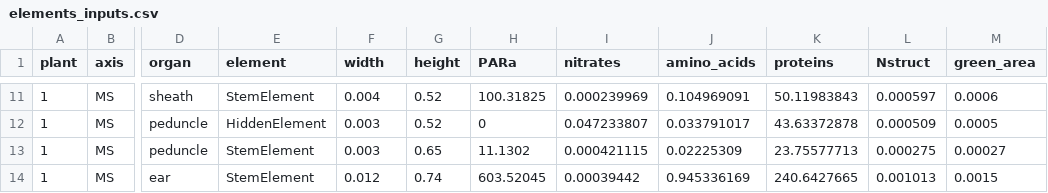
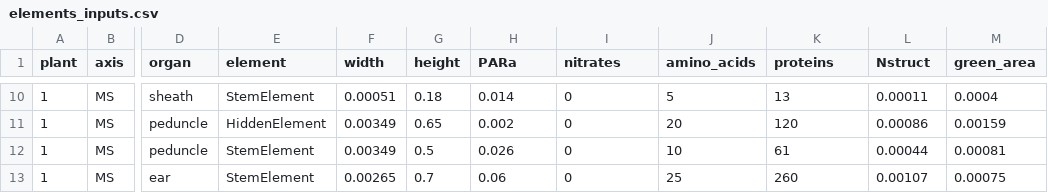
Before and after one commit to victoriaacker/farquhar-wheat, a CSV file: example/elements_inputs.csv, drawn as a sheet; only a part is shown, gaps mark what is left out; addresses are those after the commit; the diff covers the shown part only; the diff names each change by its address in the sheet, - before the commit and + after, or states it on an @@ line.

```diff
--- a/example/elements_inputs.csv
+++ b/example/elements_inputs.csv
-F10 (width): 0.004
+F10 (width): 0.00051
-G10 (height): 0.52
+G10 (height): 0.18
-H10 (PARa): 100.31825
+H10 (PARa): 0.014
-I10 (nitrates): 0.000239969
+I10 (nitrates): 0
-J10 (amino_acids): 0.104969091
+J10 (amino_acids): 5
-K10 (proteins): 50.11983843
+K10 (proteins): 13
-L10 (Nstruct): 0.000597
+L10 (Nstruct): 0.00011
-M10 (green_area): 0.0006
+M10 (green_area): 0.0004
-F11:F12 (width): 0.003
+F11:F12 (width): 0.00349
-G11 (height): 0.52
+G11 (height): 0.65
-H11 (PARa): 0
+H11 (PARa): 0.002
-I11 (nitrates): 0.047233807
+I11 (nitrates): 0
-J11 (amino_acids): 0.033791017
+J11 (amino_acids): 20
-K11 (proteins): 43.63372878
+K11 (proteins): 120
-L11 (Nstruct): 0.000509
+L11 (Nstruct): 0.00086
-M11 (green_area): 0.0005
+M11 (green_area): 0.00159
-G12 (height): 0.65
+G12 (height): 0.5
-H12 (PARa): 11.1302
+H12 (PARa): 0.026
-I12 (nitrates): 0.000421115
+I12 (nitrates): 0
-J12 (amino_acids): 0.02225309
+J12 (amino_acids): 10
-K12 (proteins): 23.75577713
+K12 (proteins): 61
-L12 (Nstruct): 0.000275
+L12 (Nstruct): 0.00044
-M12 (green_area): 0.00027
+M12 (green_area): 0.00081
-F13 (width): 0.012
+F13 (width): 0.00265
-G13 (height): 0.74
+G13 (height): 0.7
-H13 (PARa): 603.52045
+H13 (PARa): 0.06
-I13 (nitrates): 0.00039442
+I13 (nitrates): 0
-J13 (amino_acids): 0.945336169
+J13 (amino_acids): 25
-K13 (proteins): 240.6427665
+K13 (proteins): 260
-L13 (Nstruct): 0.001013
+L13 (Nstruct): 0.00107
-M13 (green_area): 0.0015
+M13 (green_area): 0.00075
```
Also changed, not shown: 1 removed row and 58 edited cells elsewhere in this file, 2 other files.
